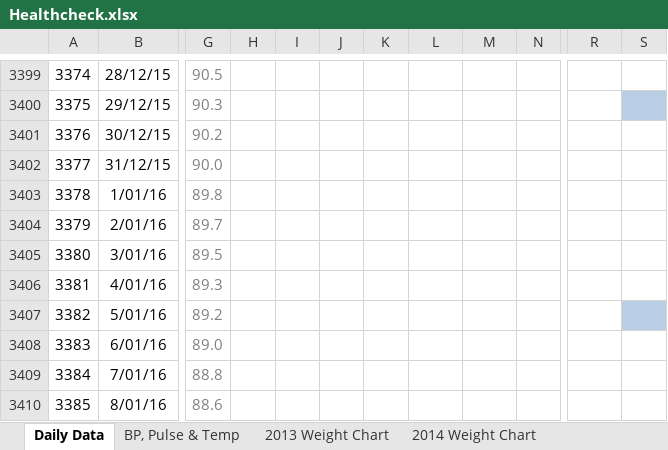
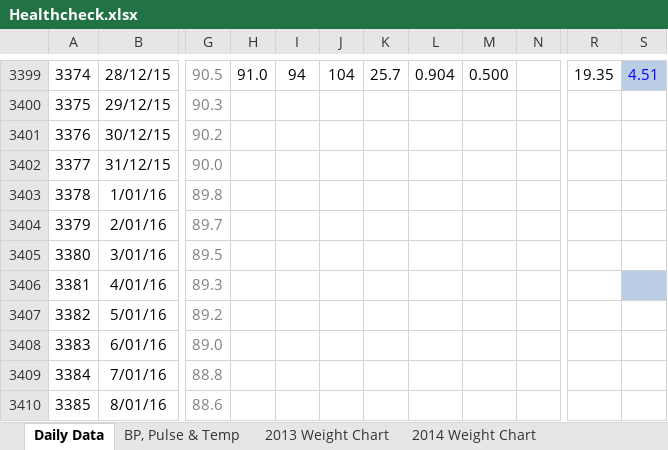
Before and after one commit to LeeKennedy/Health, an Excel workbook: Healthcheck.xlsx, sheet Daily Data, drawn as a sheet; only a part is shown, gaps mark what is left out; values as stored, in another font and other column widths than the file's, no borders; charts and pictures and conditional formats not drawn; the diff covers the shown part only; the diff names each change by its address in the sheet, - before the commit and + after, or states it on an @@ line.

```diff
--- a/Healthcheck.xlsx (sheet Daily Data)
+++ b/Healthcheck.xlsx (sheet Daily Data)
-H3399: (empty)
+H3399: 91.0
-I3399: (empty)
+I3399: 94
-J3399: (empty)
+J3399: 104
-K3399: (empty)
+K3399: 25.7
-L3399: (empty)
+L3399: 0.904
-M3399: (empty)
+M3399: 0.500
-R3399: (empty)
+R3399: 19.35
-S3399: (empty)
+S3399: 4.51
-S3399 fill: none
+S3399 fill: #B9CDE5
-S3400 fill: #B9CDE5
+S3400 fill: none
-S3406 fill: none
+S3406 fill: #B9CDE5
-S3407 fill: #B9CDE5
+S3407 fill: none
```
Also changed, not shown: 40 edited cells elsewhere in this sheet, charts or pictures, 1 other file.
